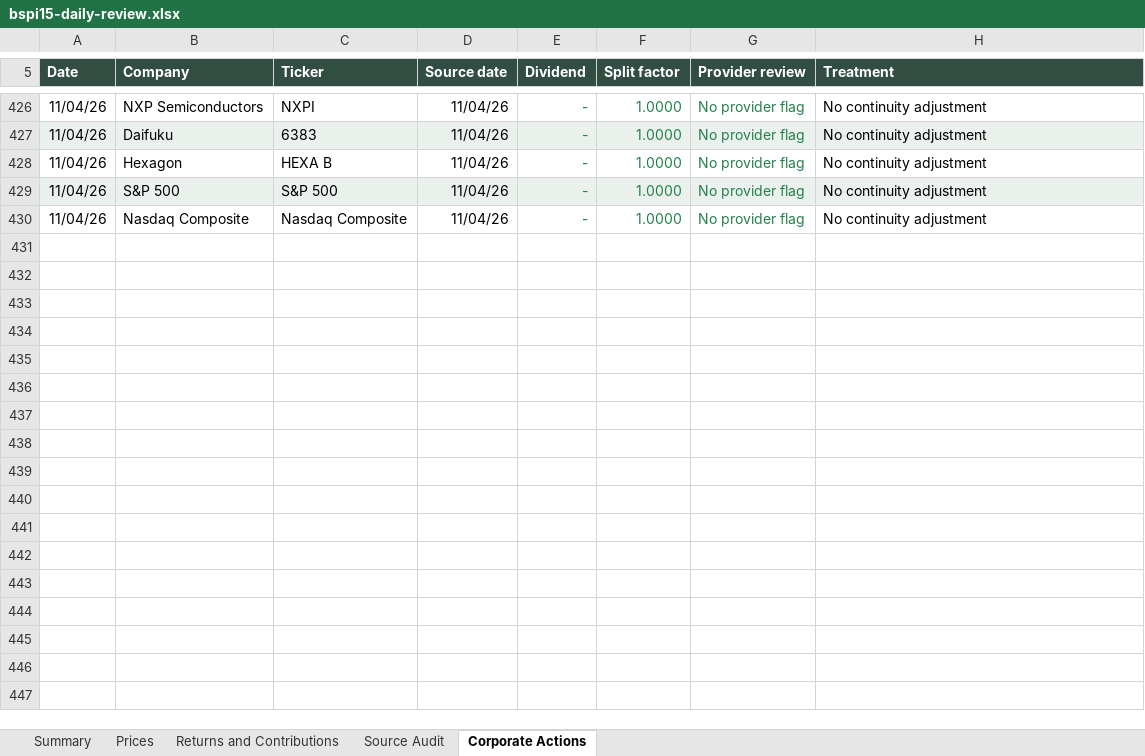
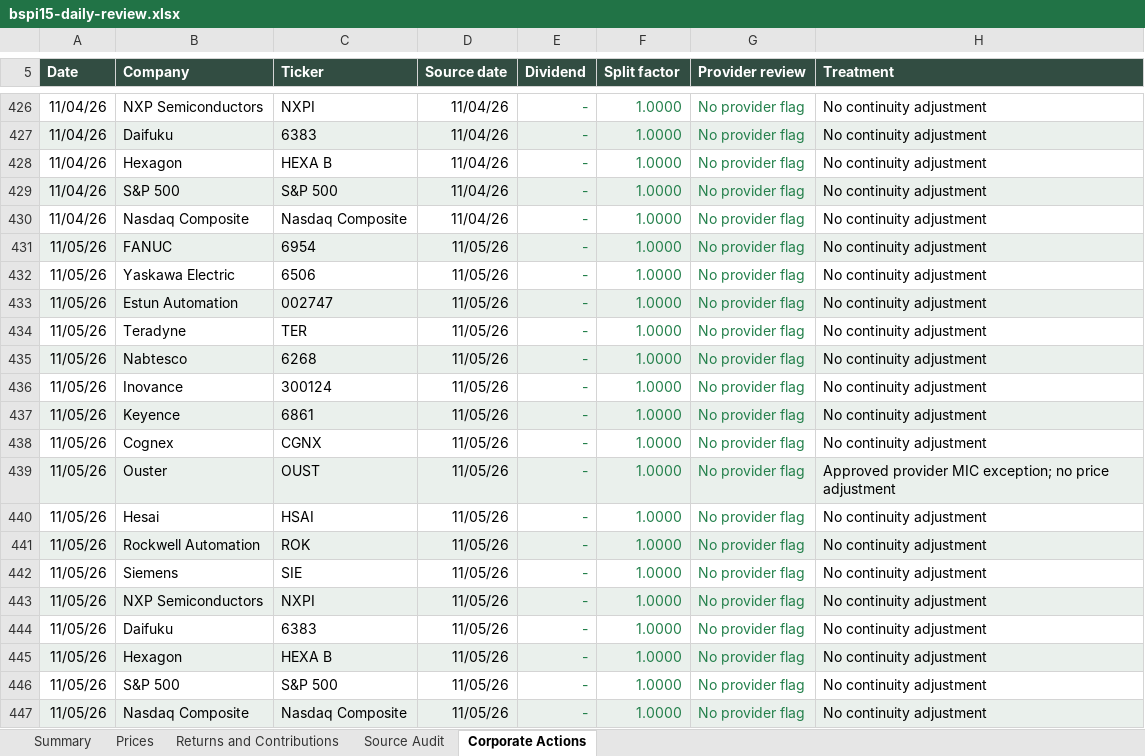
Before and after one commit to rgarci4444123/black-scarab-site, an Excel workbook: outputs/bspi15-daily-review.xlsx, sheet Corporate Actions, drawn as a sheet; only a part is shown, gaps mark what is left out; values as stored, in another font and other column widths than the file's, no borders; table styles not drawn; the diff names each change by its address in the sheet, - before the commit and + after, or states it on an @@ line.

Commit message:
Update BSPI15 for November 5, 2026
Append the complete audited closing-price row and update the cumulative
five-sheet workbook, preserved source history and website data.

Validation: 17 requested prices, 405 historical closes, both index
calculations, weights and contributions, workbook recalculation, exact
main-based typecheck and production build, targeted BSPI15 lint,
desktop/mobile rendering, eight responsive sizes and holdings CSV passed.
Preserve the approved OUST provider-MIC exception and upcoming Keyence
split review. Shared-checkout typecheck and build also pass. Repository
lint reports 23 unrelated errors and 2011 warnings, mostly in saved
audit bundles. The publication
candidate preserves current remote main, installs its locked dependencies,
and passes its production checks.

```diff
--- a/outputs/bspi15-daily-review.xlsx (sheet Corporate Actions)
+++ b/outputs/bspi15-daily-review.xlsx (sheet Corporate Actions)
+row 431: 11/05/26 | FANUC | 6954 | 11/05/26 | - | 1.0000 | No provider flag | No continuity adjustment
+row 432: 11/05/26 | Yaskawa Electric | 6506 | 11/05/26 | - | 1.0000 | No provider flag | No continuity adjustment
+row 433: 11/05/26 | Estun Automation | 002747 | 11/05/26 | - | 1.0000 | No provider flag | No continuity adjustment
+row 434: 11/05/26 | Teradyne | TER | 11/05/26 | - | 1.0000 | No provider flag | No continuity adjustment
+row 435: 11/05/26 | Nabtesco | 6268 | 11/05/26 | - | 1.0000 | No provider flag | No continuity adjustment
+row 436: 11/05/26 | Inovance | 300124 | 11/05/26 | - | 1.0000 | No provider flag | No continuity adjustment
+row 437: 11/05/26 | Keyence | 6861 | 11/05/26 | - | 1.0000 | No provider flag | No continuity adjustment
+row 438: 11/05/26 | Cognex | CGNX | 11/05/26 | - | 1.0000 | No provider flag | No continuity adjustment
+row 439: 11/05/26 | Ouster | OUST | 11/05/26 | - | 1.0000 | No provider flag | Approved provider MIC exception; no price adjustment
+row 440: 11/05/26 | Hesai | HSAI | 11/05/26 | - | 1.0000 | No provider flag | No continuity adjustment
+row 441: 11/05/26 | Rockwell Automation | ROK | 11/05/26 | - | 1.0000 | No provider flag | No continuity adjustment
+row 442: 11/05/26 | Siemens | SIE | 11/05/26 | - | 1.0000 | No provider flag | No continuity adjustment
+row 443: 11/05/26 | NXP Semiconductors | NXPI | 11/05/26 | - | 1.0000 | No provider flag | No continuity adjustment
+row 444: 11/05/26 | Daifuku | 6383 | 11/05/26 | - | 1.0000 | No provider flag | No continuity adjustment
+row 445: 11/05/26 | Hexagon | HEXA B | 11/05/26 | - | 1.0000 | No provider flag | No continuity adjustment
+row 446: 11/05/26 | S&P 500 | S&P 500 | 11/05/26 | - | 1.0000 | No provider flag | No continuity adjustment
+row 447: 11/05/26 | Nasdaq Composite | Nasdaq Composite | 11/05/26 | - | 1.0000 | No provider flag | No continuity adjustment
```
Also changed, not shown: sheet Source Audit, sheet Prices, sheet Returns and Contributions, sheet Summary, 10 other files.
